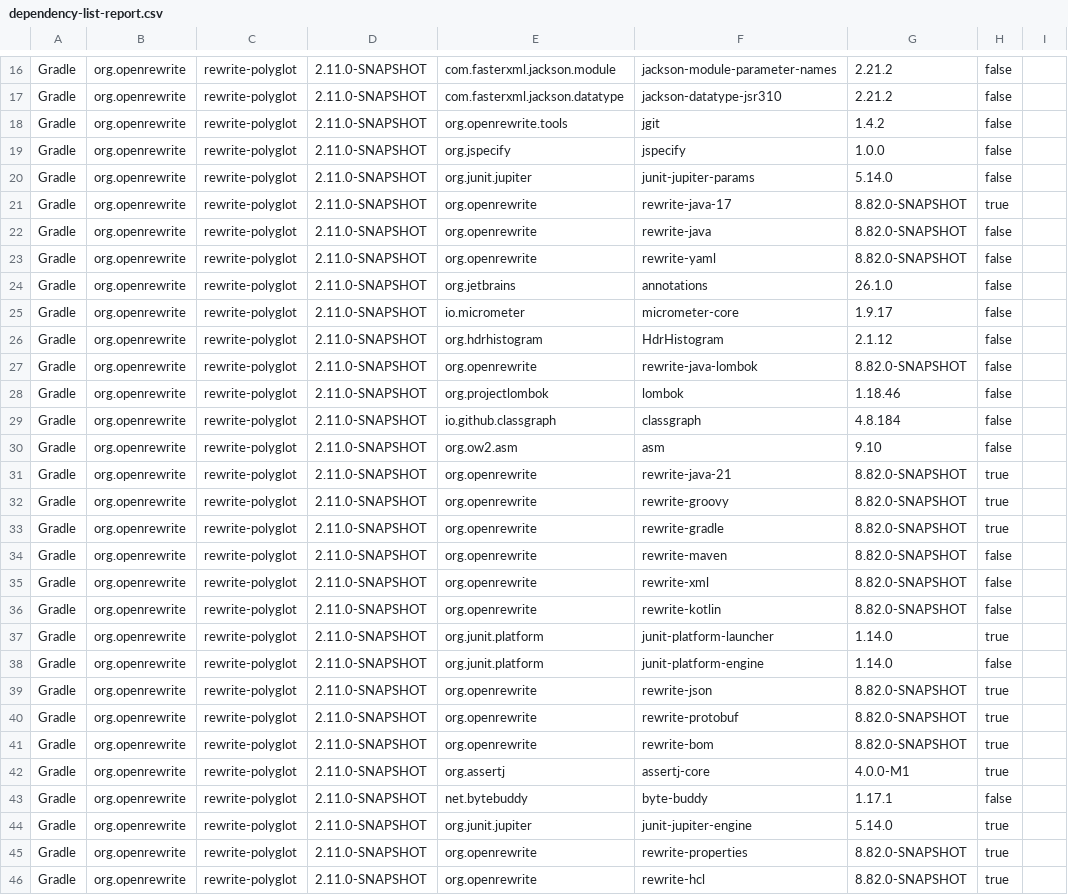
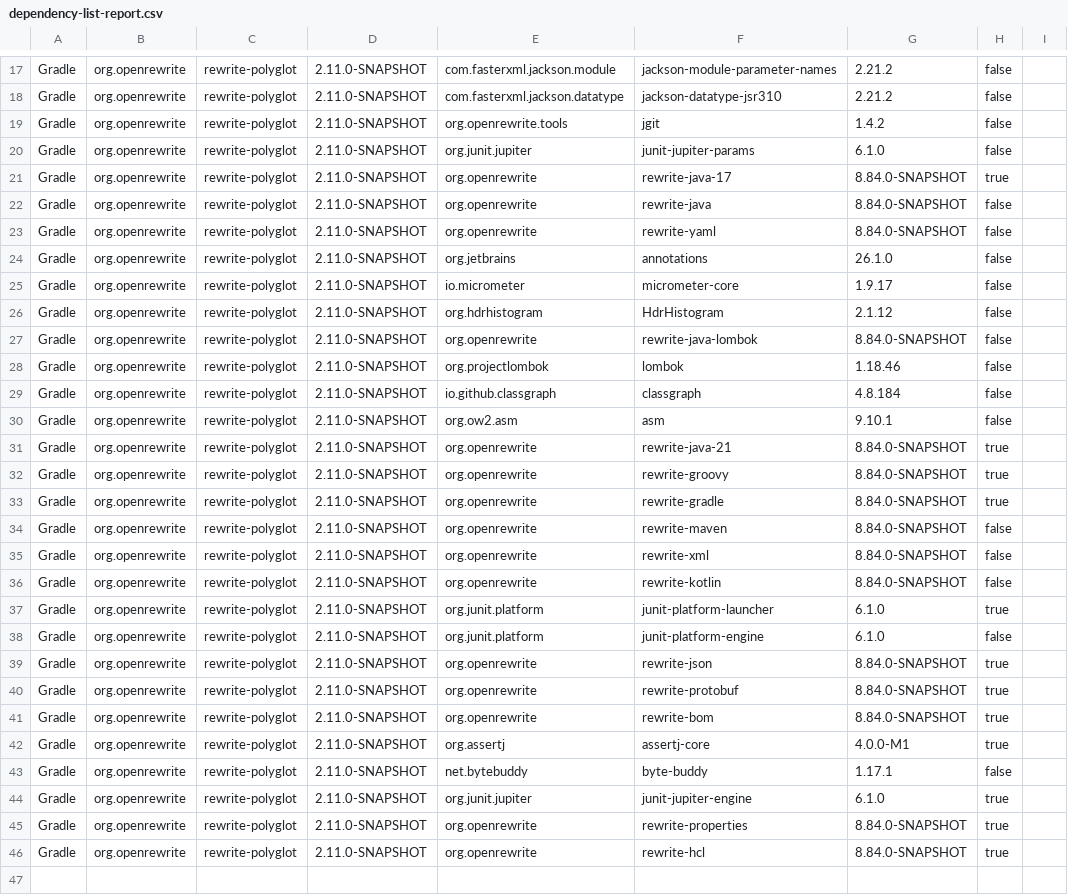
Before and after one commit to openrewrite/rewrite-polyglot, a CSV file: .moderne/context/dependency-list-report.csv, drawn as a sheet; only a part is shown, gaps mark what is left out; the diff covers the shown part only.

```diff
--- a/.moderne/context/dependency-list-report.csv
+++ b/.moderne/context/dependency-list-report.csv
@@ -18,7 +19,6 @@ Gradle,org.openrewrite,rewrite-polyglot,2.11.0-SNAPSHOT,com.fasterxml.jackson.da
 Gradle,org.openrewrite,rewrite-polyglot,2.11.0-SNAPSHOT,org.openrewrite.tools,jgit,1.4.2,false,
-Gradle,org.openrewrite,rewrite-polyglot,2.11.0-SNAPSHOT,org.jspecify,jspecify,1.0.0,false,
-Gradle,org.openrewrite,rewrite-polyglot,2.11.0-SNAPSHOT,org.junit.jupiter,junit-jupiter-params,5.14.0,false,
-Gradle,org.openrewrite,rewrite-polyglot,2.11.0-SNAPSHOT,org.openrewrite,rewrite-java-17,8.82.0-SNAPSHOT,true,
-Gradle,org.openrewrite,rewrite-polyglot,2.11.0-SNAPSHOT,org.openrewrite,rewrite-java,8.82.0-SNAPSHOT,false,
-Gradle,org.openrewrite,rewrite-polyglot,2.11.0-SNAPSHOT,org.openrewrite,rewrite-yaml,8.82.0-SNAPSHOT,false,
+Gradle,org.openrewrite,rewrite-polyglot,2.11.0-SNAPSHOT,org.junit.jupiter,junit-jupiter-params,6.1.0,false,
+Gradle,org.openrewrite,rewrite-polyglot,2.11.0-SNAPSHOT,org.openrewrite,rewrite-java-17,8.84.0-SNAPSHOT,true,
+Gradle,org.openrewrite,rewrite-polyglot,2.11.0-SNAPSHOT,org.openrewrite,rewrite-java,8.84.0-SNAPSHOT,false,
+Gradle,org.openrewrite,rewrite-polyglot,2.11.0-SNAPSHOT,org.openrewrite,rewrite-yaml,8.84.0-SNAPSHOT,false,
 Gradle,org.openrewrite,rewrite-polyglot,2.11.0-SNAPSHOT,org.jetbrains,annotations,26.1.0,false,
@@ -26,21 +26,21 @@ Gradle,org.openrewrite,rewrite-polyglot,2.11.0-SNAPSHOT,io.micrometer,micrometer
 Gradle,org.openrewrite,rewrite-polyglot,2.11.0-SNAPSHOT,org.hdrhistogram,HdrHistogram,2.1.12,false,
-Gradle,org.openrewrite,rewrite-polyglot,2.11.0-SNAPSHOT,org.openrewrite,rewrite-java-lombok,8.82.0-SNAPSHOT,false,
+Gradle,org.openrewrite,rewrite-polyglot,2.11.0-SNAPSHOT,org.openrewrite,rewrite-java-lombok,8.84.0-SNAPSHOT,false,
 Gradle,org.openrewrite,rewrite-polyglot,2.11.0-SNAPSHOT,org.projectlombok,lombok,1.18.46,false,
 Gradle,org.openrewrite,rewrite-polyglot,2.11.0-SNAPSHOT,io.github.classgraph,classgraph,4.8.184,false,
-Gradle,org.openrewrite,rewrite-polyglot,2.11.0-SNAPSHOT,org.ow2.asm,asm,9.10,false,
-Gradle,org.openrewrite,rewrite-polyglot,2.11.0-SNAPSHOT,org.openrewrite,rewrite-java-21,8.82.0-SNAPSHOT,true,
-Gradle,org.openrewrite,rewrite-polyglot,2.11.0-SNAPSHOT,org.openrewrite,rewrite-groovy,8.82.0-SNAPSHOT,true,
-Gradle,org.openrewrite,rewrite-polyglot,2.11.0-SNAPSHOT,org.openrewrite,rewrite-gradle,8.82.0-SNAPSHOT,true,
-Gradle,org.openrewrite,rewrite-polyglot,2.11.0-SNAPSHOT,org.openrewrite,rewrite-maven,8.82.0-SNAPSHOT,false,
-Gradle,org.openrewrite,rewrite-polyglot,2.11.0-SNAPSHOT,org.openrewrite,rewrite-xml,8.82.0-SNAPSHOT,false,
-Gradle,org.openrewrite,rewrite-polyglot,2.11.0-SNAPSHOT,org.openrewrite,rewrite-kotlin,8.82.0-SNAPSHOT,false,
-Gradle,org.openrewrite,rewrite-polyglot,2.11.0-SNAPSHOT,org.junit.platform,junit-platform-launcher,1.14.0,true,
-Gradle,org.openrewrite,rewrite-polyglot,2.11.0-SNAPSHOT,org.junit.platform,junit-platform-engine,1.14.0,false,
-Gradle,org.openrewrite,rewrite-polyglot,2.11.0-SNAPSHOT,org.openrewrite,rewrite-json,8.82.0-SNAPSHOT,true,
-Gradle,org.openrewrite,rewrite-polyglot,2.11.0-SNAPSHOT,org.openrewrite,rewrite-protobuf,8.82.0-SNAPSHOT,true,
-Gradle,org.openrewrite,rewrite-polyglot,2.11.0-SNAPSHOT,org.openrewrite,rewrite-bom,8.82.0-SNAPSHOT,true,
+Gradle,org.openrewrite,rewrite-polyglot,2.11.0-SNAPSHOT,org.ow2.asm,asm,9.10.1,false,
+Gradle,org.openrewrite,rewrite-polyglot,2.11.0-SNAPSHOT,org.openrewrite,rewrite-java-21,8.84.0-SNAPSHOT,true,
+Gradle,org.openrewrite,rewrite-polyglot,2.11.0-SNAPSHOT,org.openrewrite,rewrite-groovy,8.84.0-SNAPSHOT,true,
+Gradle,org.openrewrite,rewrite-polyglot,2.11.0-SNAPSHOT,org.openrewrite,rewrite-gradle,8.84.0-SNAPSHOT,true,
+Gradle,org.openrewrite,rewrite-polyglot,2.11.0-SNAPSHOT,org.openrewrite,rewrite-maven,8.84.0-SNAPSHOT,false,
+Gradle,org.openrewrite,rewrite-polyglot,2.11.0-SNAPSHOT,org.openrewrite,rewrite-xml,8.84.0-SNAPSHOT,false,
+Gradle,org.openrewrite,rewrite-polyglot,2.11.0-SNAPSHOT,org.openrewrite,rewrite-kotlin,8.84.0-SNAPSHOT,false,
+Gradle,org.openrewrite,rewrite-polyglot,2.11.0-SNAPSHOT,org.junit.platform,junit-platform-launcher,6.1.0,true,
+Gradle,org.openrewrite,rewrite-polyglot,2.11.0-SNAPSHOT,org.junit.platform,junit-platform-engine,6.1.0,false,
+Gradle,org.openrewrite,rewrite-polyglot,2.11.0-SNAPSHOT,org.openrewrite,rewrite-json,8.84.0-SNAPSHOT,true,
+Gradle,org.openrewrite,rewrite-polyglot,2.11.0-SNAPSHOT,org.openrewrite,rewrite-protobuf,8.84.0-SNAPSHOT,true,
+Gradle,org.openrewrite,rewrite-polyglot,2.11.0-SNAPSHOT,org.openrewrite,rewrite-bom,8.84.0-SNAPSHOT,true,
 Gradle,org.openrewrite,rewrite-polyglot,2.11.0-SNAPSHOT,org.assertj,assertj-core,4.0.0-M1,true,
 Gradle,org.openrewrite,rewrite-polyglot,2.11.0-SNAPSHOT,net.bytebuddy,byte-buddy,1.17.1,false,
-Gradle,org.openrewrite,rewrite-polyglot,2.11.0-SNAPSHOT,org.junit.jupiter,junit-jupiter-engine,5.14.0,true,
-Gradle,org.openrewrite,rewrite-polyglot,2.11.0-SNAPSHOT,org.openrewrite,rewrite-properties,8.82.0-SNAPSHOT,true,
-Gradle,org.openrewrite,rewrite-polyglot,2.11.0-SNAPSHOT,org.openrewrite,rewrite-hcl,8.82.0-SNAPSHOT,true,
+Gradle,org.openrewrite,rewrite-polyglot,2.11.0-SNAPSHOT,org.junit.jupiter,junit-jupiter-engine,6.1.0,true,
+Gradle,org.openrewrite,rewrite-polyglot,2.11.0-SNAPSHOT,org.openrewrite,rewrite-properties,8.84.0-SNAPSHOT,true,
+Gradle,org.openrewrite,rewrite-polyglot,2.11.0-SNAPSHOT,org.openrewrite,rewrite-hcl,8.84.0-SNAPSHOT,true,
```
Also changed, not shown: 7 edited cells elsewhere in this file, .moderne/context/dependency-usage.csv, .moderne/context/test-mapping.csv.
